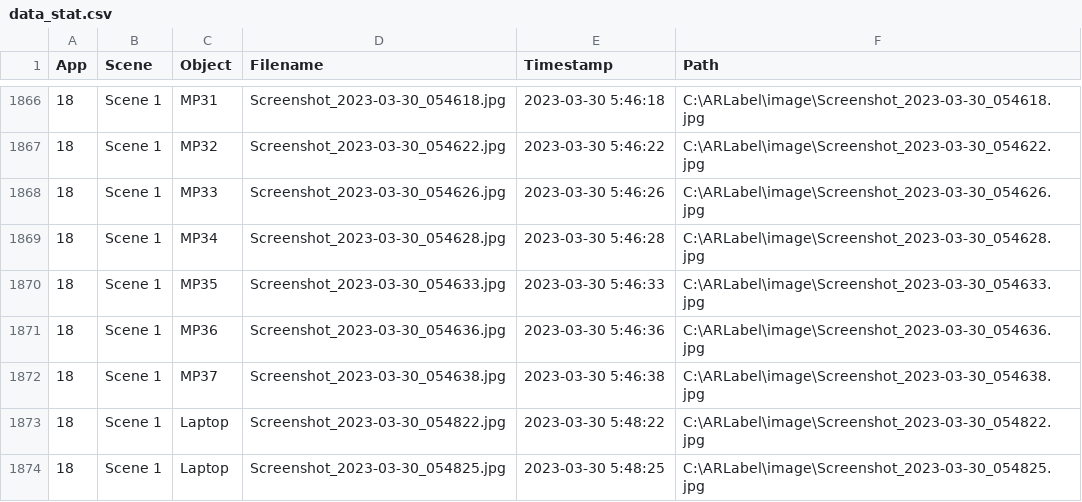
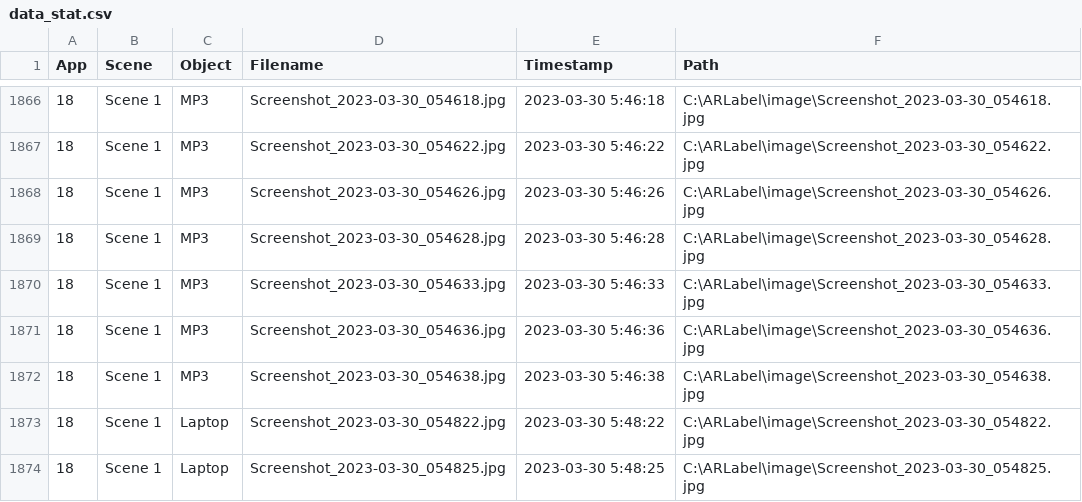
Before and after one commit to XiaoyiRIT/ar-testing-framework, a CSV file: cv/yolo/data_stat.csv, drawn as a sheet; only a part is shown, gaps mark what is left out; the diff covers the shown part only.

```diff
--- a/cv/yolo/data_stat.csv
+++ b/cv/yolo/data_stat.csv
@@ -1866,8 +1866,8 @@ App,Scene,Object,Filename,Timestamp,Path
-18,Scene 1,MP31,Screenshot_2023-03-30_054618.jpg,2023-03-30 5:46:18,C:\ARLabel\image\Screenshot_2023-03-30_054618.jpg
-18,Scene 1,MP32,Screenshot_2023-03-30_054622.jpg,2023-03-30 5:46:22,C:\ARLabel\image\Screenshot_2023-03-30_054622.jpg
-18,Scene 1,MP33,Screenshot_2023-03-30_054626.jpg,2023-03-30 5:46:26,C:\ARLabel\image\Screenshot_2023-03-30_054626.jpg
-18,Scene 1,MP34,Screenshot_2023-03-30_054628.jpg,2023-03-30 5:46:28,C:\ARLabel\image\Screenshot_2023-03-30_054628.jpg
-18,Scene 1,MP35,Screenshot_2023-03-30_054633.jpg,2023-03-30 5:46:33,C:\ARLabel\image\Screenshot_2023-03-30_054633.jpg
-18,Scene 1,MP36,Screenshot_2023-03-30_054636.jpg,2023-03-30 5:46:36,C:\ARLabel\image\Screenshot_2023-03-30_054636.jpg
-18,Scene 1,MP37,Screenshot_2023-03-30_054638.jpg,2023-03-30 5:46:38,C:\ARLabel\image\Screenshot_2023-03-30_054638.jpg
+18,Scene 1,MP3,Screenshot_2023-03-30_054618.jpg,2023-03-30 5:46:18,C:\ARLabel\image\Screenshot_2023-03-30_054618.jpg
+18,Scene 1,MP3,Screenshot_2023-03-30_054622.jpg,2023-03-30 5:46:22,C:\ARLabel\image\Screenshot_2023-03-30_054622.jpg
+18,Scene 1,MP3,Screenshot_2023-03-30_054626.jpg,2023-03-30 5:46:26,C:\ARLabel\image\Screenshot_2023-03-30_054626.jpg
+18,Scene 1,MP3,Screenshot_2023-03-30_054628.jpg,2023-03-30 5:46:28,C:\ARLabel\image\Screenshot_2023-03-30_054628.jpg
+18,Scene 1,MP3,Screenshot_2023-03-30_054633.jpg,2023-03-30 5:46:33,C:\ARLabel\image\Screenshot_2023-03-30_054633.jpg
+18,Scene 1,MP3,Screenshot_2023-03-30_054636.jpg,2023-03-30 5:46:36,C:\ARLabel\image\Screenshot_2023-03-30_054636.jpg
+18,Scene 1,MP3,Screenshot_2023-03-30_054638.jpg,2023-03-30 5:46:38,C:\ARLabel\image\Screenshot_2023-03-30_054638.jpg
 18,Scene 1,Laptop,Screenshot_2023-03-30_054822.jpg,2023-03-30 5:48:22,C:\ARLabel\image\Screenshot_2023-03-30_054822.jpg
```
Also changed, not shown: 27 edited cells elsewhere in this file, 21 other files.
